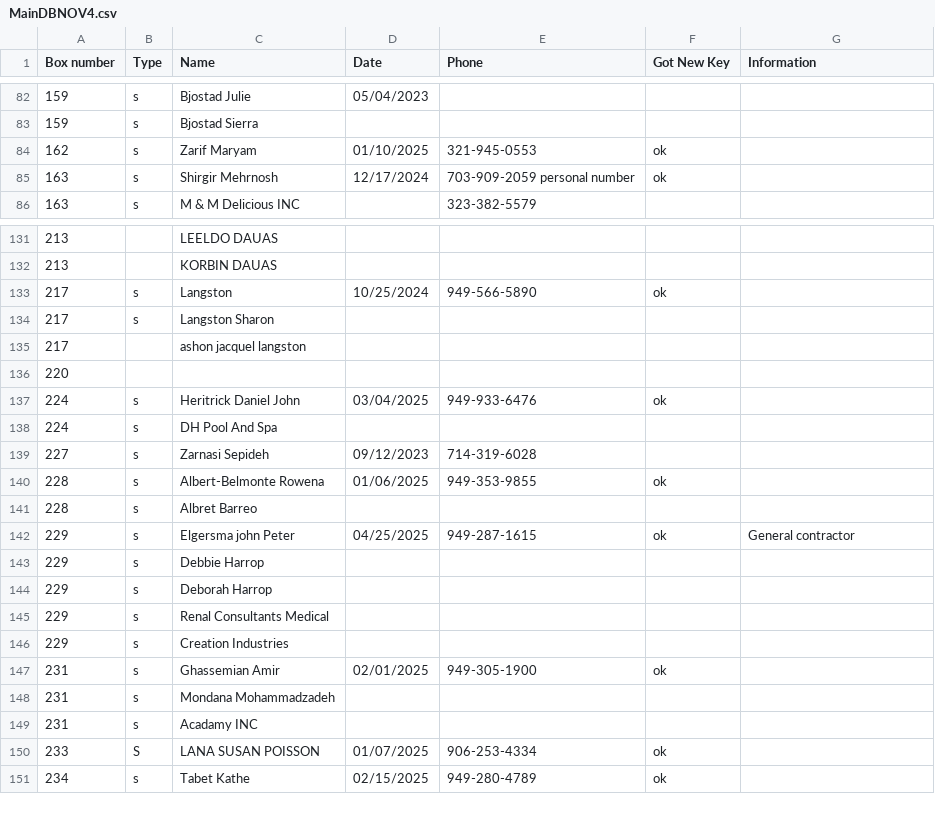
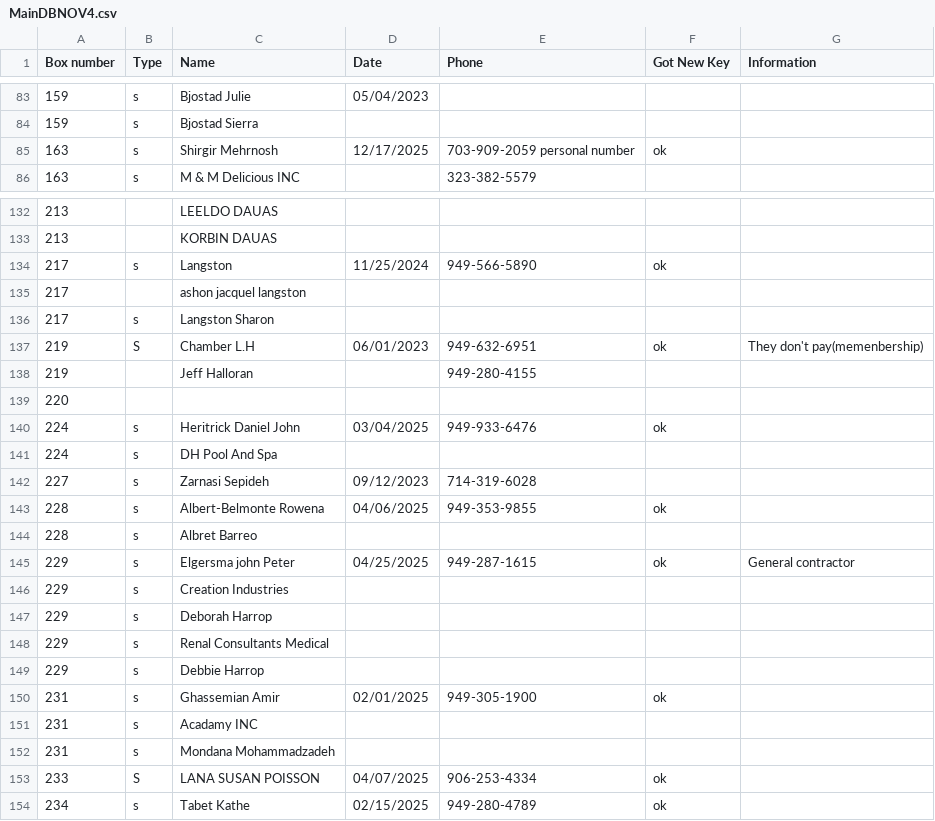
Before and after one commit to Mailzib/program, a CSV file: data/MainDBNOV4.csv, drawn as a sheet; only a part is shown, gaps mark what is left out; the diff covers the shown part only.

```diff
--- a/data/MainDBNOV4.csv
+++ b/data/MainDBNOV4.csv
@@ -83,4 +84,3 @@ Box number,Type,Name,Date,Phone,Got New Key,Information
 159,s,Bjostad Sierra,,,,
-162,s,Zarif Maryam,01/10/2025,321-945-0553,ok,
-163,s,Shirgir Mehrnosh,12/17/2024,703-909-2059 personal number,ok,
+163,s,Shirgir Mehrnosh,12/17/2025,703-909-2059 personal number,ok,
 163,s,M & M Delicious INC,,323-382-5579,,
@@ -132,5 +133,7 @@ Box number,Type,Name,Date,Phone,Got New Key,Information
 213,,KORBIN DAUAS,,,,
-217,s,Langston,10/25/2024,949-566-5890,ok,
+217,s,Langston,11/25/2024,949-566-5890,ok,
+217,,ashon jacquel langston,,,,
 217,s,Langston Sharon,,,,
-217,,ashon jacquel langston,,,,
+219,S,Chamber L.H,06/01/2023,949-632-6951,ok,They don't pay(memenbership)
+219,,Jeff Halloran,,949-280-4155,,
 220,,,,,,
@@ -139,13 +142,13 @@ Box number,Type,Name,Date,Phone,Got New Key,Information
 227,s,Zarnasi Sepideh,09/12/2023,714-319-6028,,
-228,s,Albert-Belmonte Rowena,01/06/2025,949-353-9855,ok,
+228,s,Albert-Belmonte Rowena,04/06/2025,949-353-9855,ok,
 228,s,Albret Barreo,,,,
 229,s,Elgersma john Peter,04/25/2025,949-287-1615,ok,General contractor
-229,s,Debbie Harrop,,,,
+229,s,Creation Industries,,,,
 229,s,Deborah Harrop,,,,
 229,s,Renal Consultants Medical,,,,
-229,s,Creation Industries,,,,
+229,s,Debbie Harrop,,,,
 231,s,Ghassemian Amir,02/01/2025,949-305-1900,ok,
+231,s,Acadamy INC,,,,
 231,s,Mondana Mohammadzadeh,,,,
-231,s,Acadamy INC,,,,
-233,S,LANA SUSAN POISSON,01/07/2025,906-253-4334,ok,
+233,S,LANA SUSAN POISSON,04/07/2025,906-253-4334,ok,
 234,s,Tabet Kathe,02/15/2025,949-280-4789,ok,
```
Also changed, not shown: 4 added rows, 4 removed rows, 45 moved rows and 22 edited cells elsewhere in this file.
